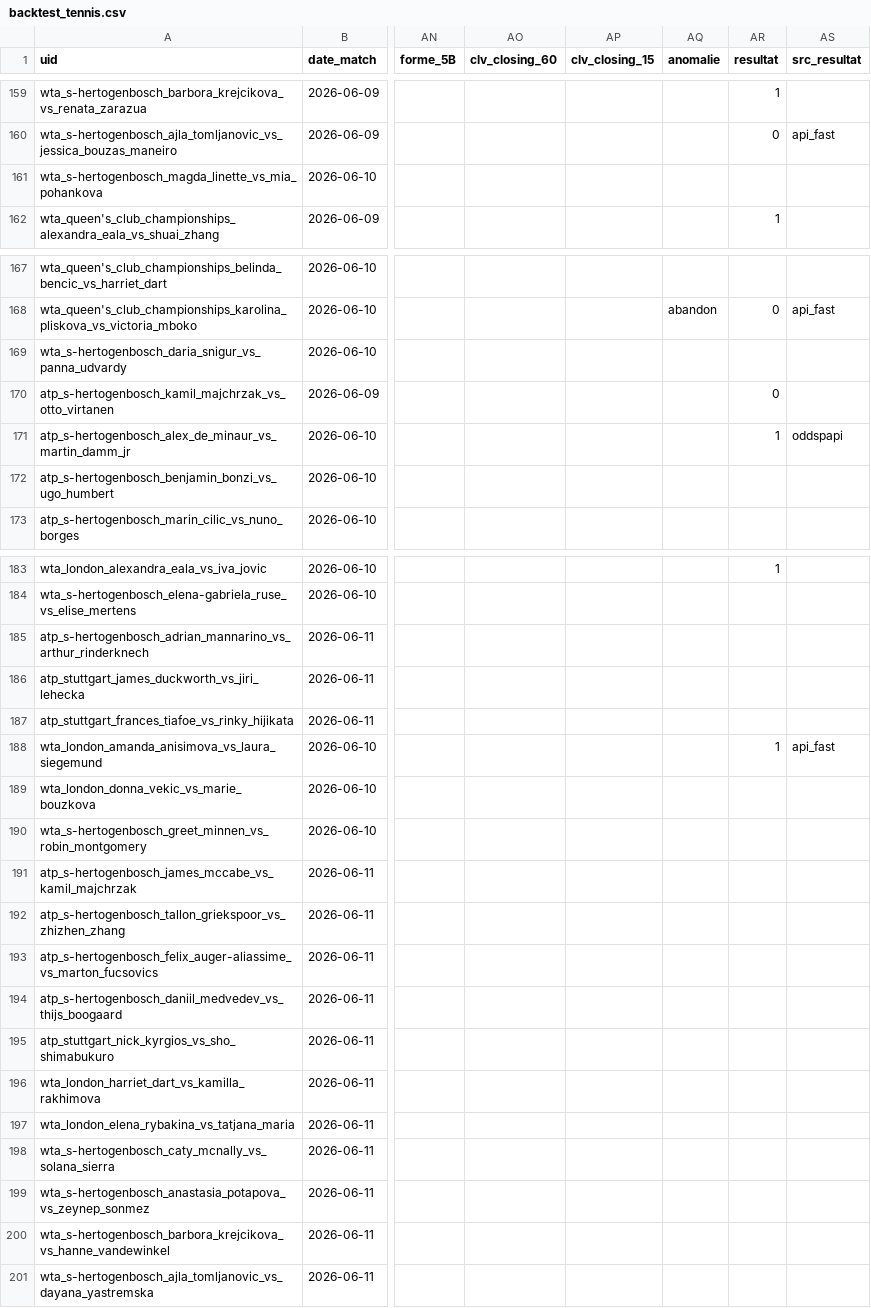
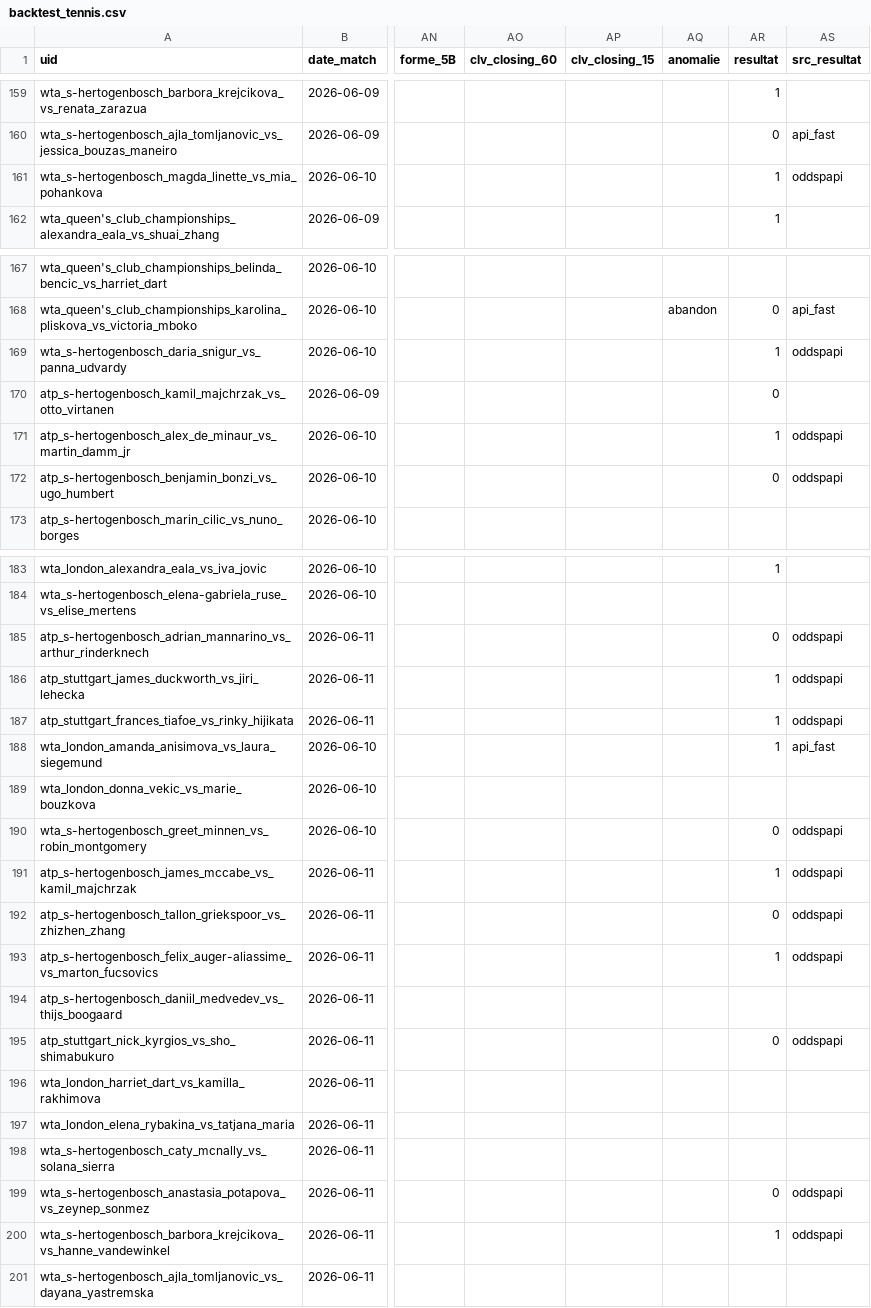
Before and after one commit to Lucas987987/Tennis-edge, a CSV file: backtest_tennis.csv, drawn as a sheet; only a part is shown, gaps mark what is left out; the diff names each change by its address in the sheet, - before the commit and + after, or states it on an @@ line.

```diff
--- a/backtest_tennis.csv
+++ b/backtest_tennis.csv
-AR161 (resultat): (empty)
+AR161 (resultat): 1
-AS161 (src_resultat): (empty)
+AS161 (src_resultat): oddspapi
-AR169 (resultat): (empty)
+AR169 (resultat): 1
-AS169 (src_resultat): (empty)
+AS169 (src_resultat): oddspapi
-AR172 (resultat): (empty)
+AR172 (resultat): 0
-AS172 (src_resultat): (empty)
+AS172 (src_resultat): oddspapi
-AR185 (resultat): (empty)
+AR185 (resultat): 0
-AS185:AS187 (src_resultat): (empty)
+AS185:AS187 (src_resultat): oddspapi
-AR186:AR187 (resultat): (empty)
+AR186:AR187 (resultat): 1
-AR190 (resultat): (empty)
+AR190 (resultat): 0
-AS190:AS193 (src_resultat): (empty)
+AS190:AS193 (src_resultat): oddspapi
-AR191 (resultat): (empty)
+AR191 (resultat): 1
-AR192 (resultat): (empty)
+AR192 (resultat): 0
-AR193 (resultat): (empty)
+AR193 (resultat): 1
-AR195 (resultat): (empty)
+AR195 (resultat): 0
-AS195 (src_resultat): (empty)
+AS195 (src_resultat): oddspapi
-AR199 (resultat): (empty)
+AR199 (resultat): 0
-AS199:AS200 (src_resultat): (empty)
+AS199:AS200 (src_resultat): oddspapi
-AR200 (resultat): (empty)
+AR200 (resultat): 1
```
Also changed, not shown: 1 other file.
